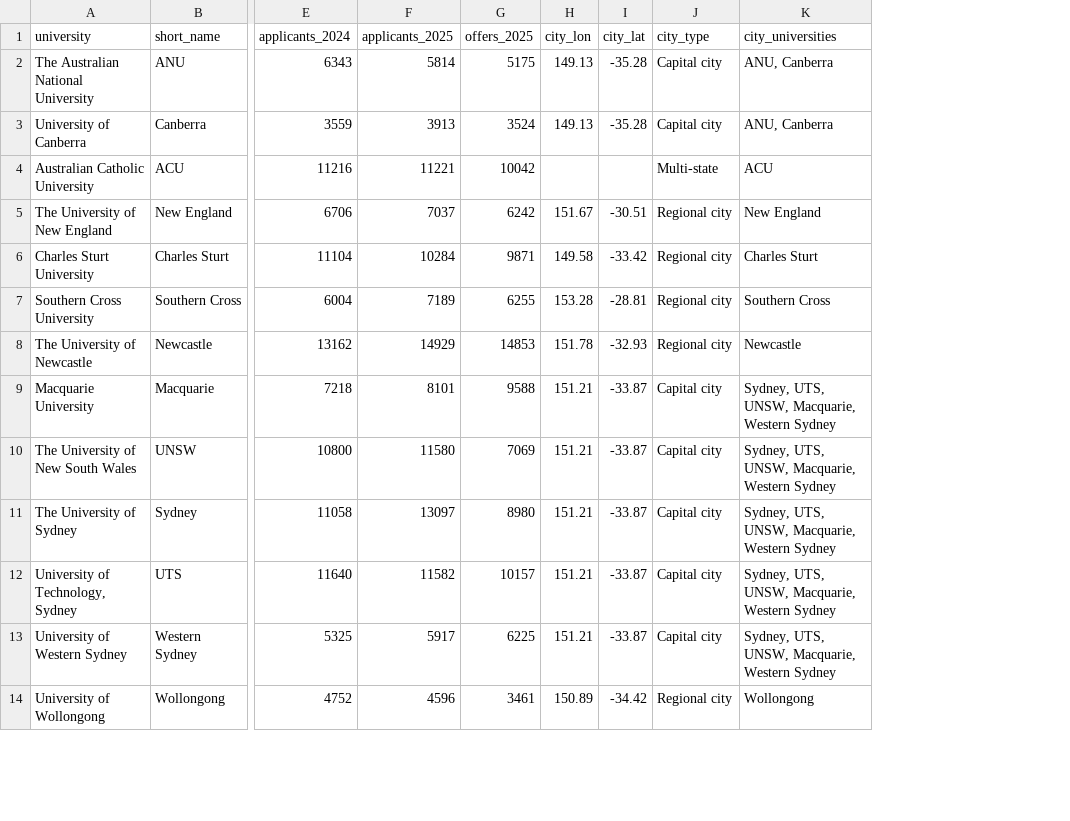
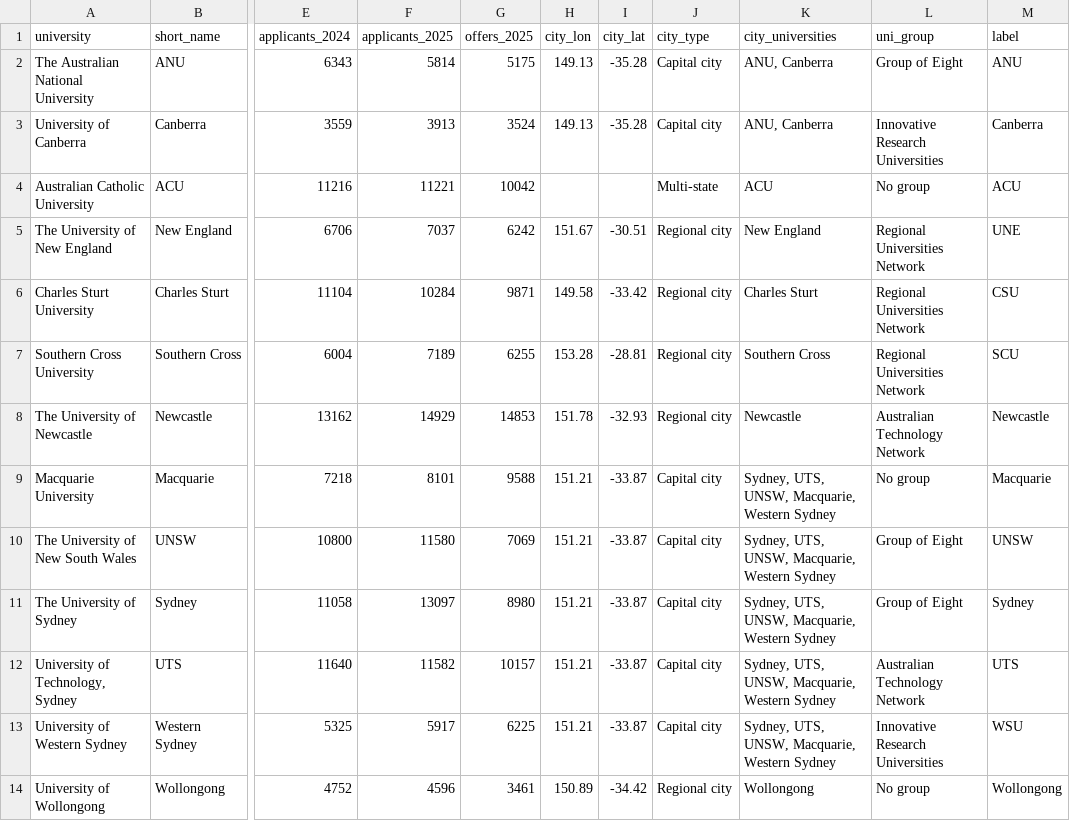
Before and after one commit to WayneLee921/dv2_admissions, a CSV file: data/c5_universities.csv, drawn as a sheet; only a part is shown, gaps mark what is left out; the diff names each change by its address in the sheet, - before the commit and + after, or states it on an @@ line.

Commit message:
C6: treemap of universities by network (Vega)

```diff
--- a/data/c5_universities.csv
+++ b/data/c5_universities.csv
+column L (uni_group), rows 2-14: Group of Eight | Innovative Research Universities | No group | Regional Universities Network | Regional Universities Network | Regional Universities Network | Australian Technology Network | No group | Group of Eight | Group of Eight | Australian Technology Network | Innovative Research Universities | No group
+column M (label), rows 2-14: ANU | Canberra | ACU | UNE | CSU | SCU | Newcastle | Macquarie | UNSW | Sydney | UTS | WSU | Wollongong
```
Also changed, not shown: 4 other files.
